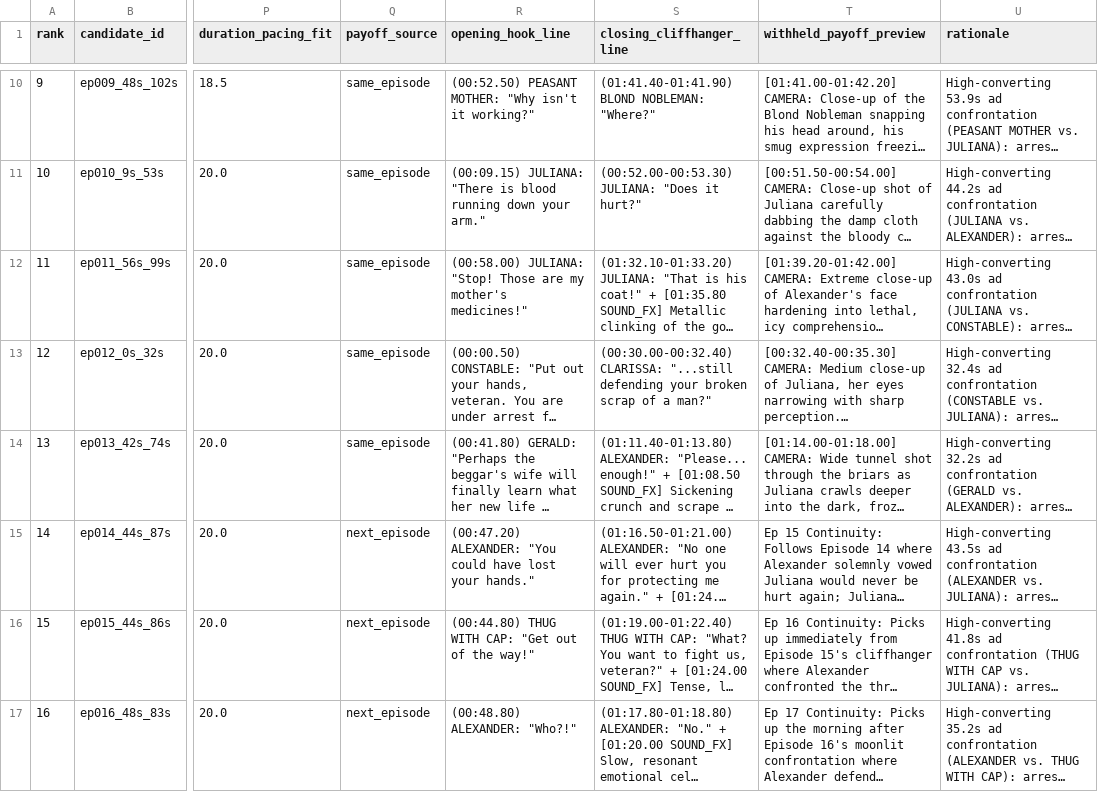
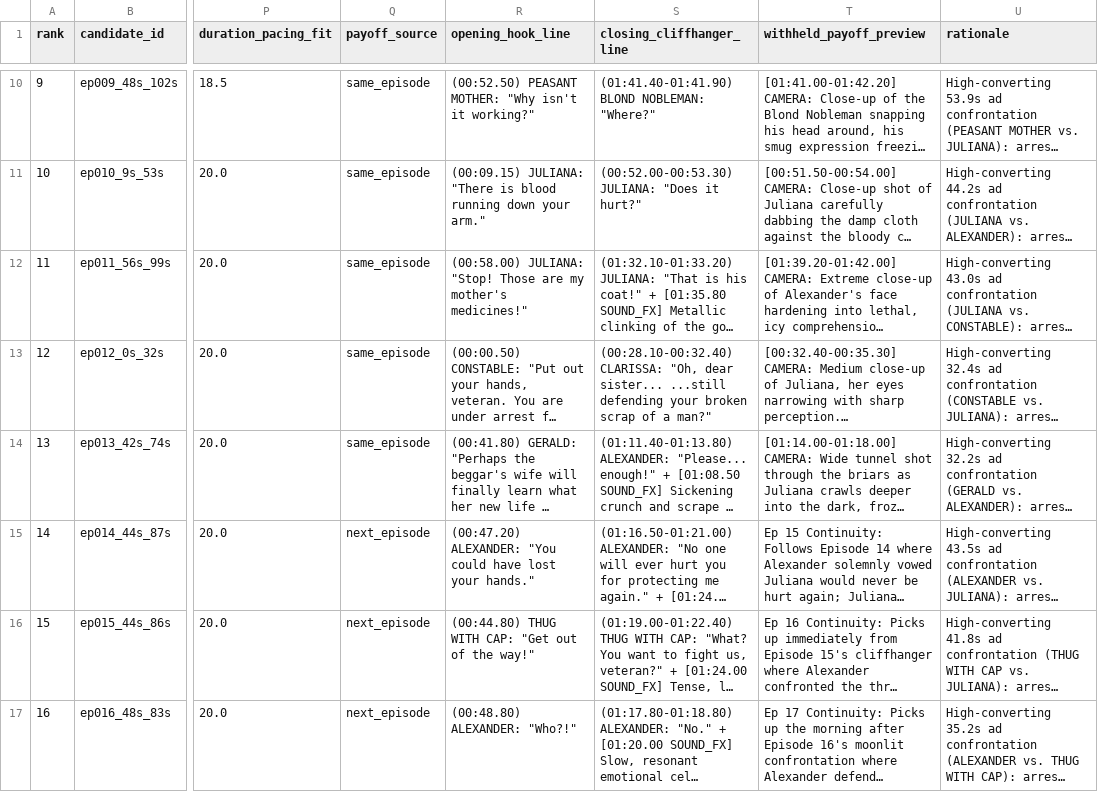
Before and after one commit to venkat-nallapu/kuku-promo-finder-studio, a CSV file: raw_outputs/all_50_episodes_promos.csv, drawn as a sheet; only a part is shown, gaps mark what is left out; long unchanged cells end in …; the diff names each change by its address in the sheet, - before the commit and + after, or states it on an @@ line.

```diff
--- a/raw_outputs/all_50_episodes_promos.csv
+++ b/raw_outputs/all_50_episodes_promos.csv
-S13 (closing_cliffhanger_line): (00:30.00-00:32.40) CLARISSA: "...still defending your…
+S13 (closing_cliffhanger_line): (00:28.10-00:32.40) CLARISSA: "Oh, dear sister... ...still defending your…
```
Also changed, not shown: raw_outputs/editor_cut_sheet.csv, 6 other files.
